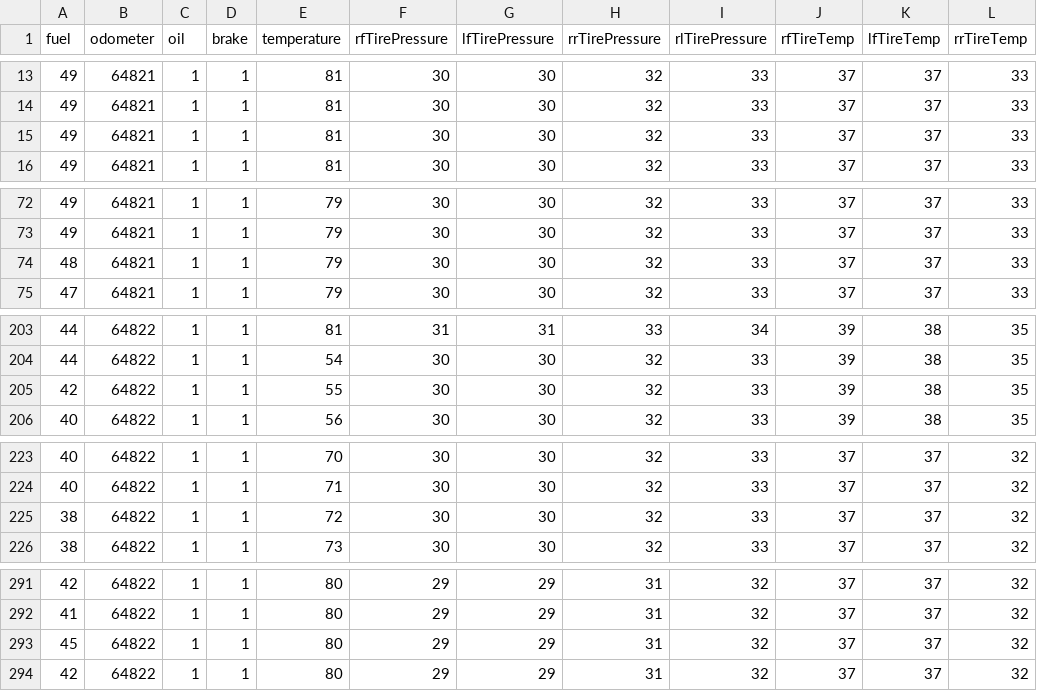
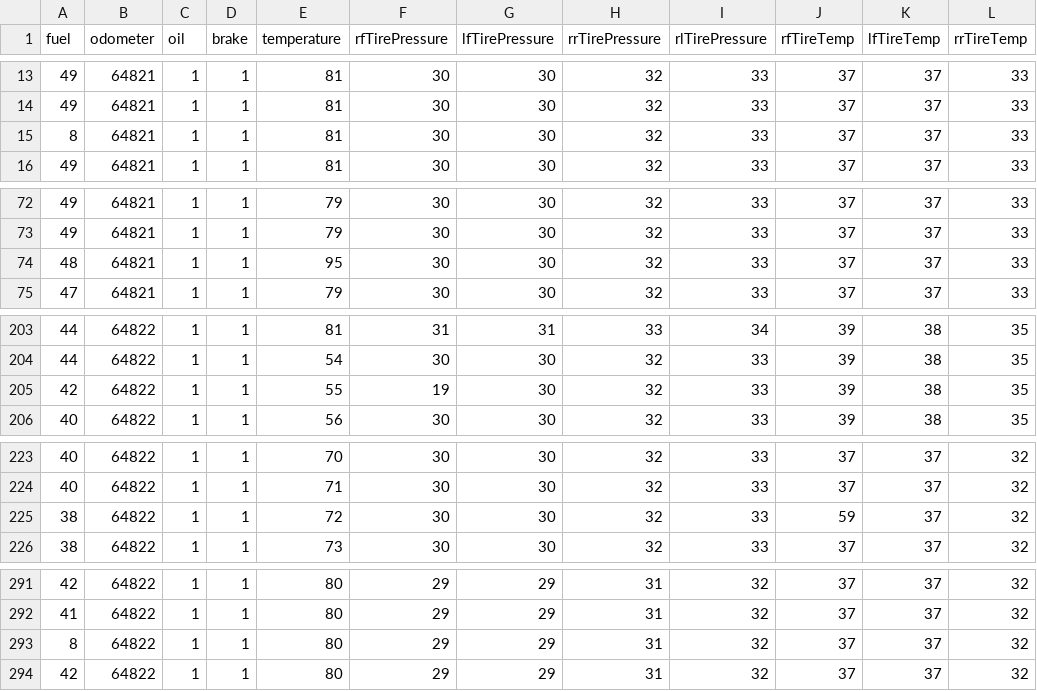
Before and after one commit to GiovanniCavallari/ford-challenge, a CSV file: src/database/files/sensors-dataset.csv, drawn as a sheet; only a part is shown, gaps mark what is left out; the diff covers the shown part only; the diff names each change by its address in the sheet, - before the commit and + after, or states it on an @@ line.

```diff
--- a/src/database/files/sensors-dataset.csv
+++ b/src/database/files/sensors-dataset.csv
-A15 (fuel): 49
+A15 (fuel): 8
-E74 (temperature): 79
+E74 (temperature): 95
-F205 (rfTirePressure): 30
+F205 (rfTirePressure): 19
-J225 (rfTireTemp): 37
+J225 (rfTireTemp): 59
-A293 (fuel): 45
+A293 (fuel): 8
```
Also changed, not shown: 2 edited cells elsewhere in this file, 8 other files.
